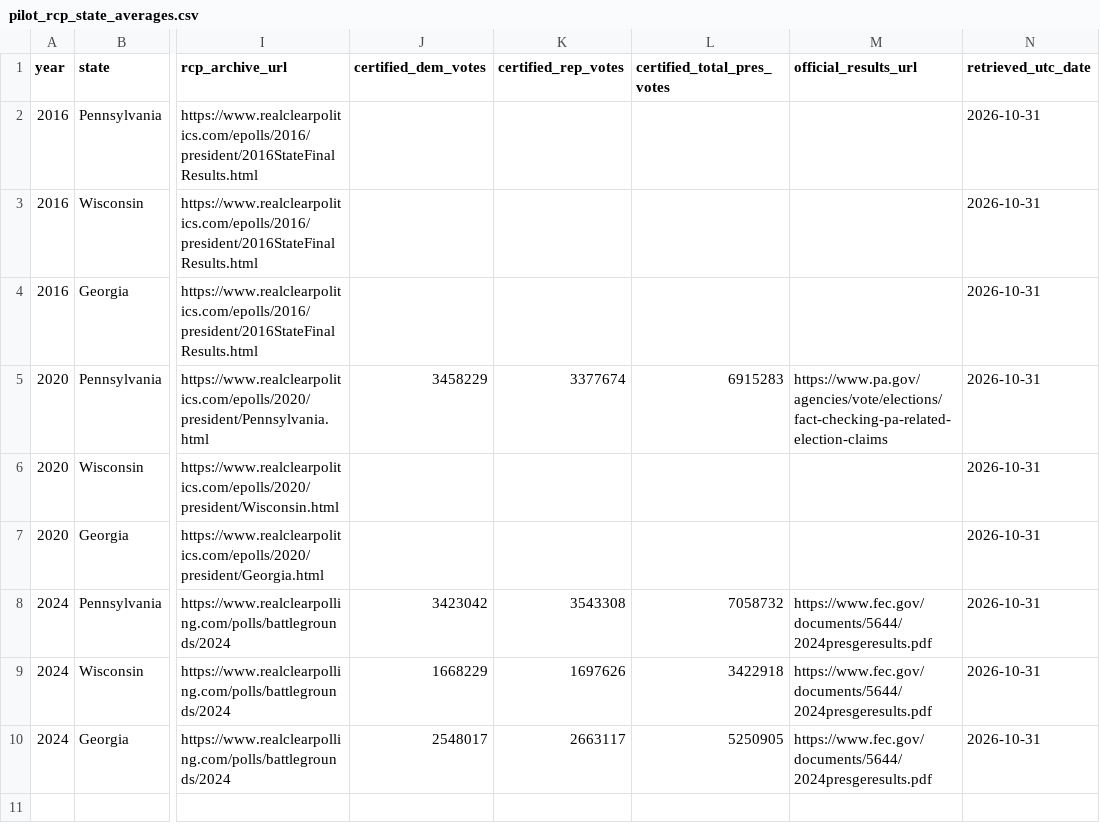
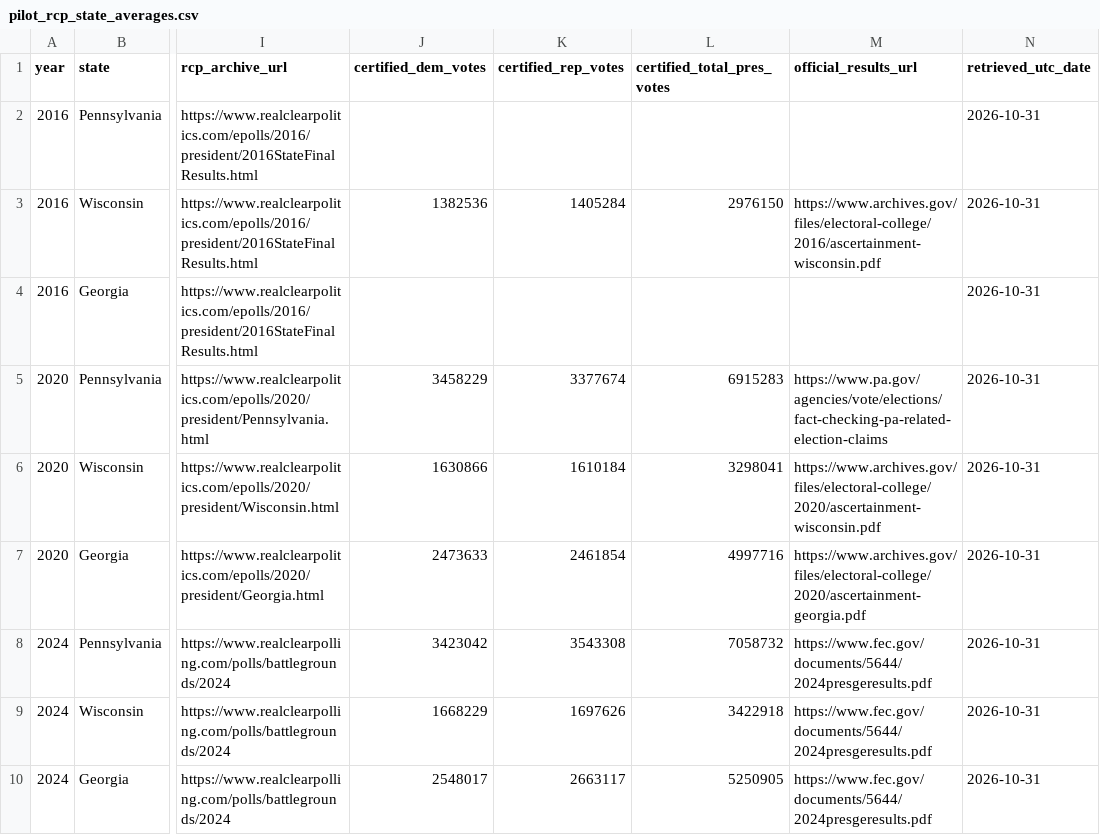
Before and after one commit to FoxyLight/Election-Research, a CSV file: data/processed/pilot_rcp_state_averages.csv, drawn as a sheet; only a part is shown, gaps mark what is left out; the diff names each change by its address in the sheet, - before the commit and + after, or states it on an @@ line.

Commit message:
data: validate 2016 WI and 2020 WI/GA official returns against NARA certificates

```diff
--- a/data/processed/pilot_rcp_state_averages.csv
+++ b/data/processed/pilot_rcp_state_averages.csv
-J3 (certified_dem_votes): (empty)
+J3 (certified_dem_votes): 1382536
-K3 (certified_rep_votes): (empty)
+K3 (certified_rep_votes): 1405284
-L3 (certified_total_pres_votes): (empty)
+L3 (certified_total_pres_votes): 2976150
-M3 (official_results_url): (empty)
+M3 (official_results_url): https://www.archives.gov/files/electoral-college/2016/ascertainment-wisconsin.pdf
-J6 (certified_dem_votes): (empty)
+J6 (certified_dem_votes): 1630866
-K6 (certified_rep_votes): (empty)
+K6 (certified_rep_votes): 1610184
-L6 (certified_total_pres_votes): (empty)
+L6 (certified_total_pres_votes): 3298041
-M6 (official_results_url): (empty)
+M6 (official_results_url): https://www.archives.gov/files/electoral-college/2020/ascertainment-wisconsin.pdf
-J7 (certified_dem_votes): (empty)
+J7 (certified_dem_votes): 2473633
-K7 (certified_rep_votes): (empty)
+K7 (certified_rep_votes): 2461854
-L7 (certified_total_pres_votes): (empty)
+L7 (certified_total_pres_votes): 4997716
-M7 (official_results_url): (empty)
+M7 (official_results_url): https://www.archives.gov/files/electoral-college/2020/ascertainment-georgia.pdf
```
